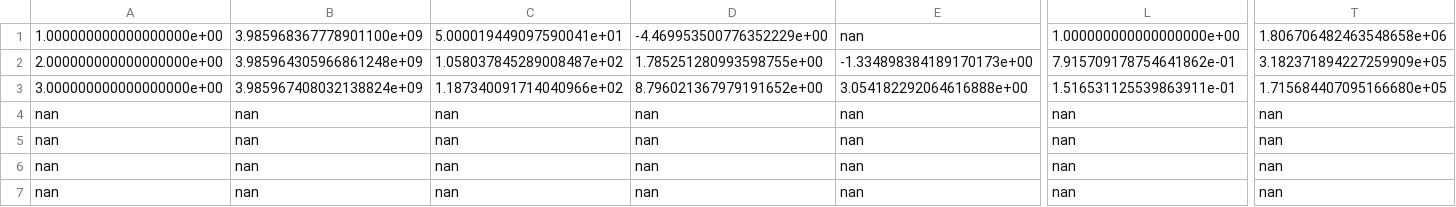
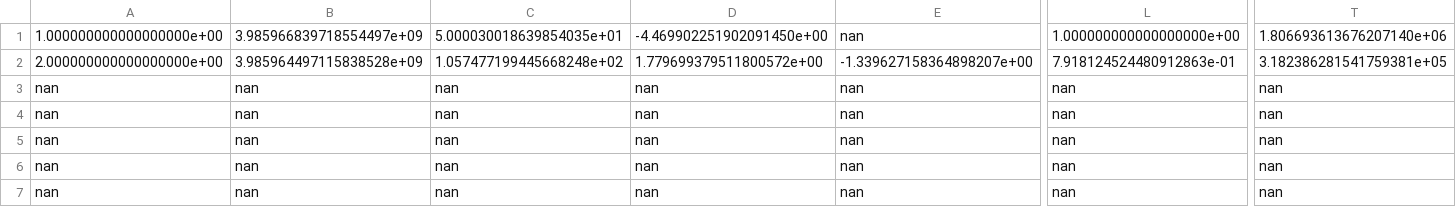
Before and after one commit to dgorin1/mddtoolkit, a CSV file: results/TESTNAME/chisq/output_kinetics.csv, drawn as a sheet; only a part is shown, gaps mark what is left out; the diff covers the shown part only; the diff names each change by its address in the sheet, - before the commit and + after, or states it on an @@ line.

```diff
--- a/results/TESTNAME/chisq/output_kinetics.csv
+++ b/results/TESTNAME/chisq/output_kinetics.csv
-B1: 3.985968367778901100e+09
+B1: 3.985966839718554497e+09
-C1: 5.000019449097590041e+01
+C1: 5.000030018639854035e+01
-D1: -4.469953500776352229e+00
+D1: -4.469902251902091450e+00
-T1: 1.806706482463548658e+06
+T1: 1.806693613676207140e+06
-B2: 3.985964305966861248e+09
+B2: 3.985964497115838528e+09
-C2: 1.058037845289008487e+02
+C2: 1.057477199445668248e+02
-D2: 1.785251280993598755e+00
+D2: 1.779699379511800572e+00
-E2: -1.334898384189170173e+00
+E2: -1.339627158364898207e+00
-L2: 7.915709178754641862e-01
+L2: 7.918124524480912863e-01
-T2: 3.182371894227259909e+05
+T2: 3.182386281541759381e+05
-A3: 3.000000000000000000e+00
+A3: nan
-B3: 3.985967408032138824e+09
+B3: nan
-C3: 1.187340091714040966e+02
+C3: nan
-D3: 8.796021367979191652e+00
+D3: nan
-E3: 3.054182292064616888e+00
+E3: nan
-L3: 1.516531125539863911e-01
+L3: nan
-T3: 1.715684407095166680e+05
+T3: nan
```
Also changed, not shown: 4 edited cells elsewhere in this file, 15 other files.
